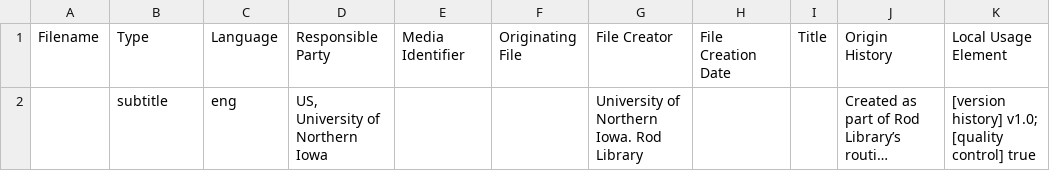
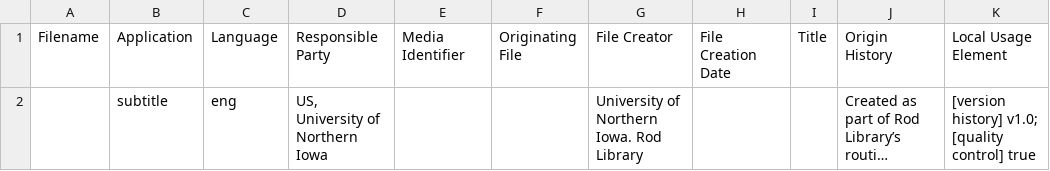
Before and after one commit to rodlibrary/Scripts, a CSV file: metadata/webvtt_metadata_template.csv, drawn as a sheet; long unchanged cells end in …; the diff names each change by its address in the sheet, - before the commit and + after, or states it on an @@ line.

Commit message:
Change 'Type' to 'Application' in metadata CSV

```diff
--- a/metadata/webvtt_metadata_template.csv
+++ b/metadata/webvtt_metadata_template.csv
-B1: Type
+B1: Application
```
